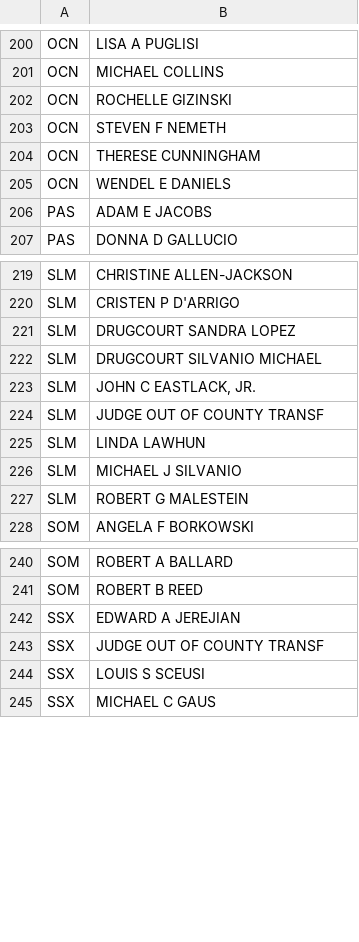
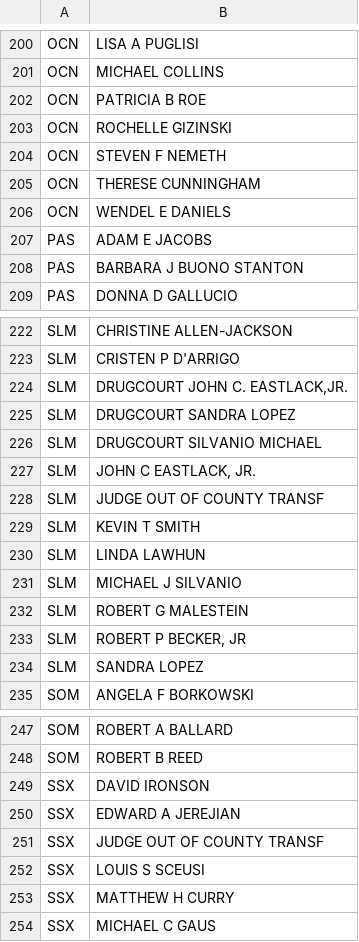
Before and after one commit to Richard-M-Baine/quantjustice, a CSV file: backend/seeders/judgeList.csv, drawn as a sheet; only a part is shown, gaps mark what is left out; the diff covers the shown part only; the diff names each change by its address in the sheet, - before the commit and + after, or states it on an @@ line.

```diff
--- a/backend/seeders/judgeList.csv
+++ b/backend/seeders/judgeList.csv
+row 202: OCN | PATRICIA B ROE
+row 208: PAS | BARBARA J BUONO STANTON
+row 224: SLM | DRUGCOURT JOHN C. EASTLACK,JR.
+row 229: SLM | KEVIN T SMITH
+row 233: SLM | ROBERT P BECKER, JR
+row 234: SLM | SANDRA LOPEZ
+row 249: SSX | DAVID IRONSON
+row 253: SSX | MATTHEW H CURRY
```
Also changed, not shown: 2 added rows elsewhere in this file, backend/seeders/totalCrime.csv, 8 other files.
